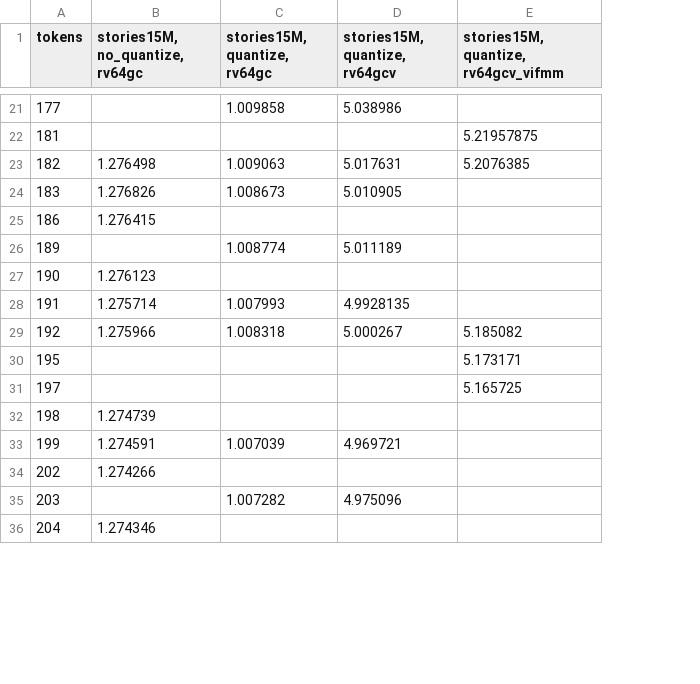
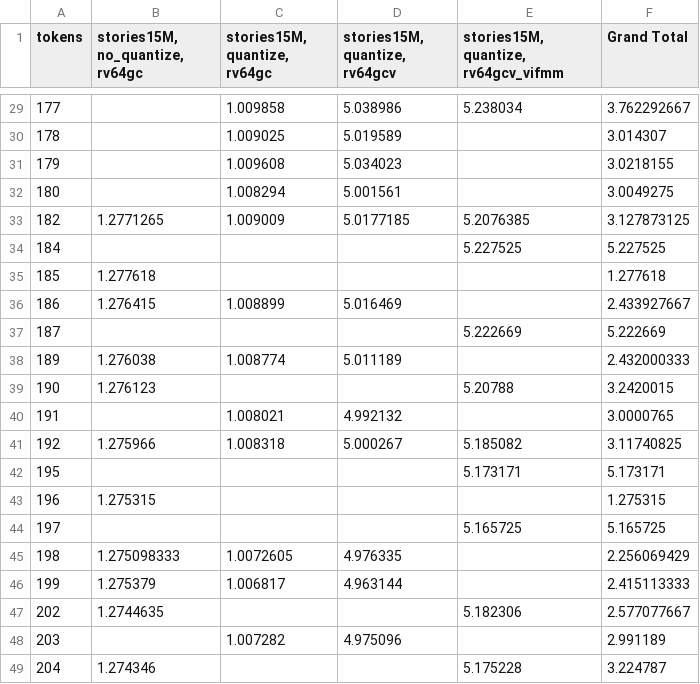
Before and after one commit to miku722/mycompare, a CSV file: visualization/token_per_second_compare.csv, drawn as a sheet; only a part is shown, gaps mark what is left out; removed rows and columns are numbered as before the commit, all else as after; the diff covers the shown part only; the diff names each change by its address in the sheet, - before the commit and + after, or states it on an @@ line.

```diff
--- a/visualization/token_per_second_compare.csv
+++ b/visualization/token_per_second_compare.csv
+column F (Grand Total), row 29: 3.762292667; row 33: 3.127873125; row 36: 2.433927667; rows 38-42: 2.432000333 | 3.2420015 | 3.0000765 | 3.11740825 | 5.173171; rows 44-49: 5.165725 | 2.256069429 | 2.415113333 | 2.577077667 | 2.991189 | 3.224787
-E29: (empty)
+E29: 5.238034
-row 22: 181 |  |  |  | 5.21957875
+row 30: 178 |  | 1.009025 | 5.019589 |  | 3.014307
+row 31: 179 |  | 1.009608 | 5.034023 |  | 3.0218155
+row 32: 180 |  | 1.008294 | 5.001561 |  | 3.0049275
-B33 (stories15M, no_quantize, rv64gc): 1.276498
+B33 (stories15M, no_quantize, rv64gc): 1.2771265
-C33 (stories15M, quantize, rv64gc): 1.009063
+C33 (stories15M, quantize, rv64gc): 1.009009
-D33 (stories15M, quantize, rv64gcv): 5.017631
+D33 (stories15M, quantize, rv64gcv): 5.0177185
-row 24: 183 | 1.276826 | 1.008673 | 5.010905
+row 34: 184 |  |  |  | 5.227525 | 5.227525
+row 35: 185 | 1.277618 |  |  |  | 1.277618
-C36 (stories15M, quantize, rv64gc): (empty)
+C36 (stories15M, quantize, rv64gc): 1.008899
-D36 (stories15M, quantize, rv64gcv): (empty)
+D36 (stories15M, quantize, rv64gcv): 5.016469
+row 37: 187 |  |  |  | 5.222669 | 5.222669
-B38 (stories15M, no_quantize, rv64gc): (empty)
+B38 (stories15M, no_quantize, rv64gc): 1.276038
-E39: (empty)
+E39: 5.20788
-B40 (stories15M, no_quantize, rv64gc): 1.275714
+B40 (stories15M, no_quantize, rv64gc): (empty)
-C40 (stories15M, quantize, rv64gc): 1.007993
+C40 (stories15M, quantize, rv64gc): 1.008021
-D40 (stories15M, quantize, rv64gcv): 4.9928135
+D40 (stories15M, quantize, rv64gcv): 4.992132
+row 43: 196 | 1.275315 |  |  |  | 1.275315
-B45 (stories15M, no_quantize, rv64gc): 1.274739
+B45 (stories15M, no_quantize, rv64gc): 1.275098333
-C45 (stories15M, quantize, rv64gc): (empty)
+C45 (stories15M, quantize, rv64gc): 1.0072605
-D45 (stories15M, quantize, rv64gcv): (empty)
+D45 (stories15M, quantize, rv64gcv): 4.976335
-B46 (stories15M, no_quantize, rv64gc): 1.274591
+B46 (stories15M, no_quantize, rv64gc): 1.275379
-C46 (stories15M, quantize, rv64gc): 1.007039
+C46 (stories15M, quantize, rv64gc): 1.006817
-D46 (stories15M, quantize, rv64gcv): 4.969721
+D46 (stories15M, quantize, rv64gcv): 4.963144
-B47 (stories15M, no_quantize, rv64gc): 1.274266
+B47 (stories15M, no_quantize, rv64gc): 1.2744635
-E47: (empty)
+E47: 5.182306
-E49: (empty)
+E49: 5.175228
```
Also changed, not shown: 20 added rows, 5 removed rows and 32 edited cells elsewhere in this file.
